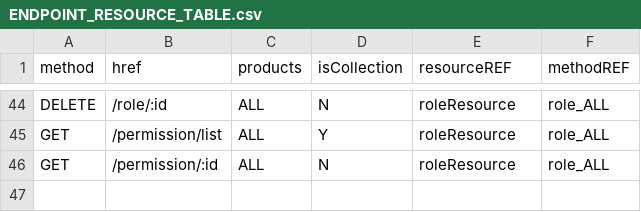
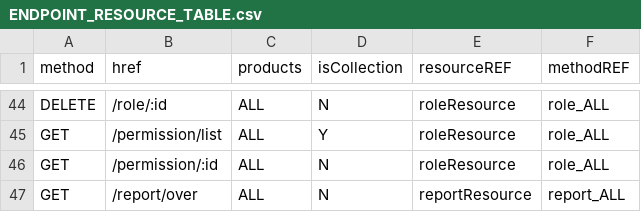
Before and after one commit to 0xwav3s/TEGY-API, a CSV file: app/core/csv/ENDPOINT_RESOURCE_TABLE.csv, drawn as a sheet; only a part is shown, gaps mark what is left out; the diff names each change by its address in the sheet, - before the commit and + after, or states it on an @@ line.

```diff
--- a/app/core/csv/ENDPOINT_RESOURCE_TABLE.csv
+++ b/app/core/csv/ENDPOINT_RESOURCE_TABLE.csv
+row 47: GET | /report/over | ALL | N | reportResource | report_ALL
```
Also changed, not shown: app/core/csv/LINKS_RESOURCE_TABLE.csv, app/core/csv/OPTIONS_RESOURCE_TABLE.csv, 4 other files.
